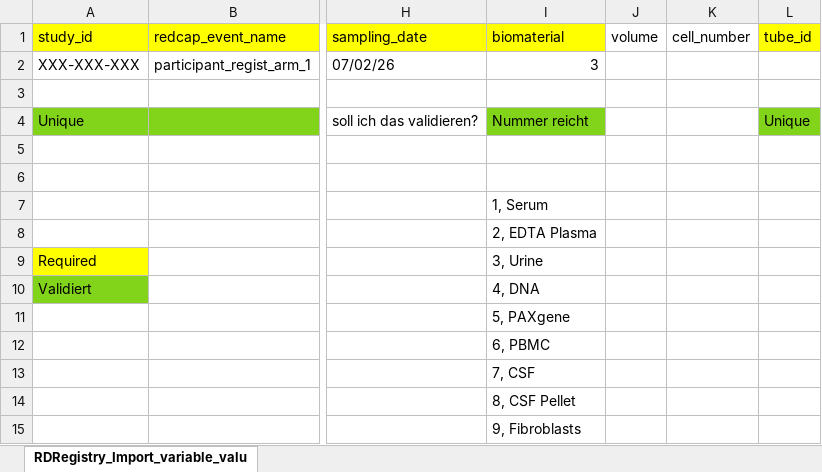
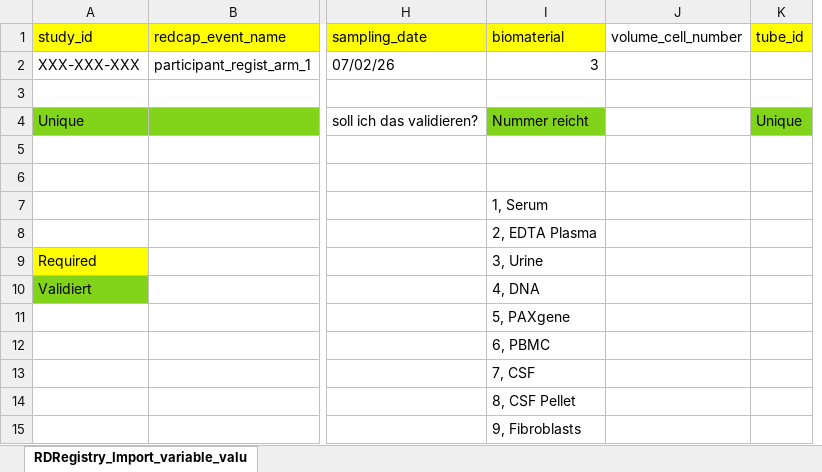
Before and after one commit to aaronmaas/BioVal, an Excel workbook: templates/RDRegistry_Import_variable_values.xlsm, sheet RDRegistry_Import_variable_valu, drawn as a sheet; only a part is shown, gaps mark what is left out; values as stored, in another font and other column widths than the file's, no borders; removed rows and columns are numbered as before the commit, all else as after; the diff names each change by its address in the sheet, - before the commit and + after, or states it on an @@ line.

```diff
--- a/templates/RDRegistry_Import_variable_values.xlsm (sheet RDRegistry_Import_variable_valu)
+++ b/templates/RDRegistry_Import_variable_values.xlsm (sheet RDRegistry_Import_variable_valu)
-column J (volume), empty
-column K (cell_number), empty
+column J (volume_cell_number), empty
```
Also changed, not shown: 11 other files.
